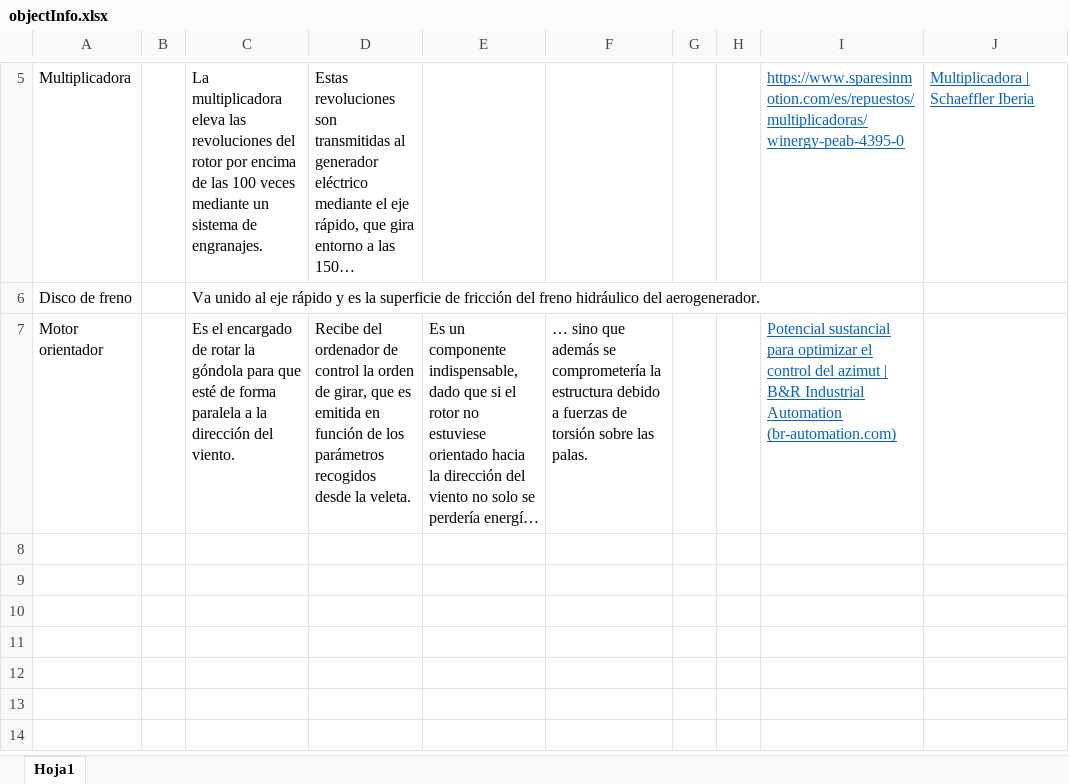
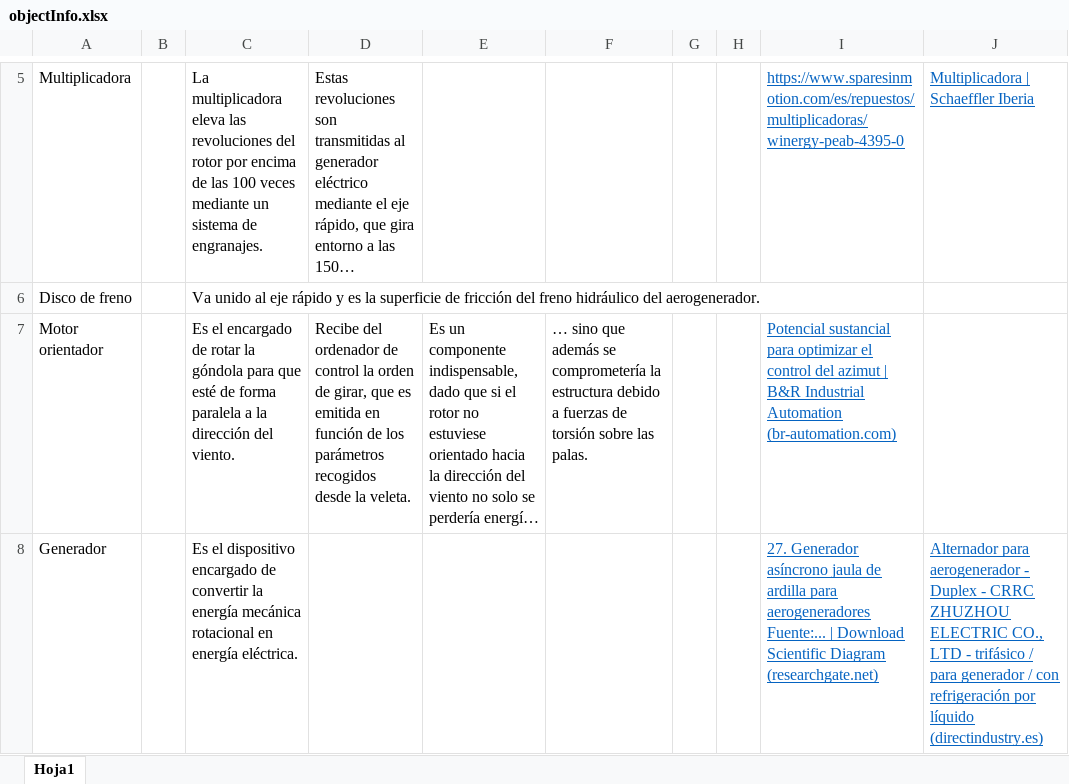
Before and after one commit to Chgv99/wind-turbine-vr, an Excel workbook: objectInfo.xlsx, sheet Hoja1, drawn as a sheet; only a part is shown, gaps mark what is left out; long unchanged cells end in …; values as stored, in another font and other column widths than the file's, no borders; the diff names each change by its address in the sheet, - before the commit and + after, or states it on an @@ line.

Commit message:
Info, UI & Teleport
Generator info
UI renders on top of everything else
Teleport info panels hide when far and show up when close.

```diff
--- a/objectInfo.xlsx (sheet Hoja1)
+++ b/objectInfo.xlsx (sheet Hoja1)
+row 8: Generador |  | Es el dispositivo encargado de convertir la energía mecánica rotacional en energía eléctrica. |  |  |  |  |  | 27. Generador asíncrono jaula de ardilla para aerogeneradores Fuente:... | Download Scientific Diagram (researchgate.net) | Alternador para aerogenerador - Duplex - CRRC ZHUZHOU ELECTRIC CO., LTD - trifásico / para generador / con refrigeración por líquido (directindustry.es)
```
Also changed, not shown: 12 other files.
